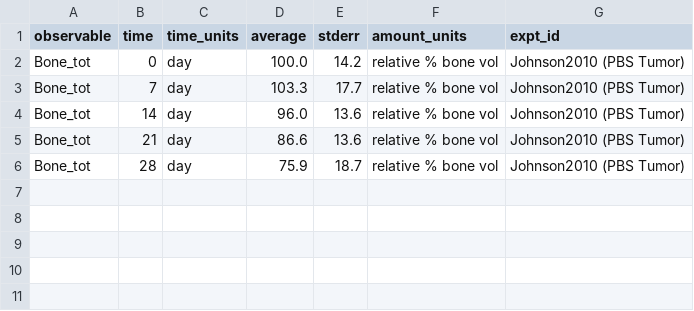
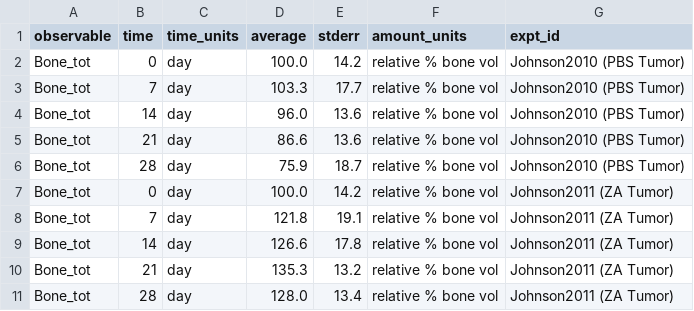
Before and after one commit to SysBioCollab-UArk/TIBD_microenvironment, a CSV file: DATA/TIBD_John2011_PBS_Tumor.csv, drawn as a sheet.

Commit message:
Added new data for ZA and Tumor

```diff
--- a/DATA/TIBD_John2011_PBS_Tumor.csv
+++ b/DATA/TIBD_John2011_PBS_Tumor.csv
@@ -6 +6,6 @@ Bone_tot,21,day,86.6,13.6,relative % bone vol,Johnson2010 (PBS Tumor)
 Bone_tot,28,day,75.9,18.7,relative % bone vol,Johnson2010 (PBS Tumor)
+Bone_tot,0,day,100.0,14.2,relative % bone vol,Johnson2011 (ZA Tumor)
+Bone_tot,7,day,121.8,19.1,relative % bone vol,Johnson2011 (ZA Tumor)
+Bone_tot,14,day,126.6,17.8,relative % bone vol,Johnson2011 (ZA Tumor)
+Bone_tot,21,day,135.3,13.2,relative % bone vol,Johnson2011 (ZA Tumor)
+Bone_tot,28,day,128.0,13.4,relative % bone vol,Johnson2011 (ZA Tumor)
```
